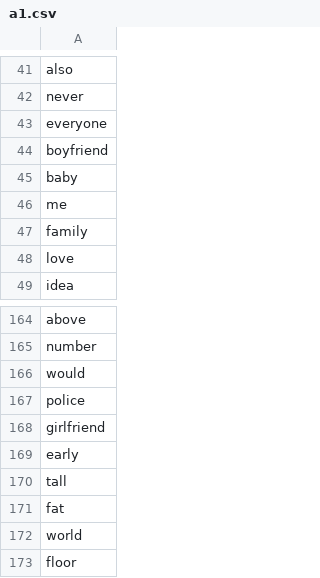
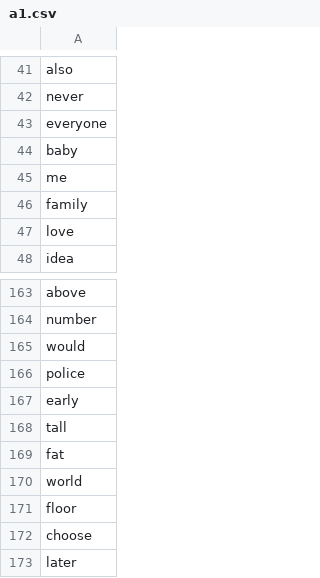
Before and after one commit to mohsenShakiba/Learnup-Data, a CSV file: vocabs/a1.csv, drawn as a sheet; only a part is shown, gaps mark what is left out; the shorter side is filled out with more unchanged rows; the diff names each change by its address in the sheet, - before the commit and + after, or states it on an @@ line.

Commit message:
removed some vocabs

```diff
--- a/vocabs/a1.csv
+++ b/vocabs/a1.csv
-row 44: boyfriend
-row 168: girlfriend
```
Also changed, not shown: lessons/a1_missing_vocabs.csv, lessons/a1_used_vocabs.csv.
